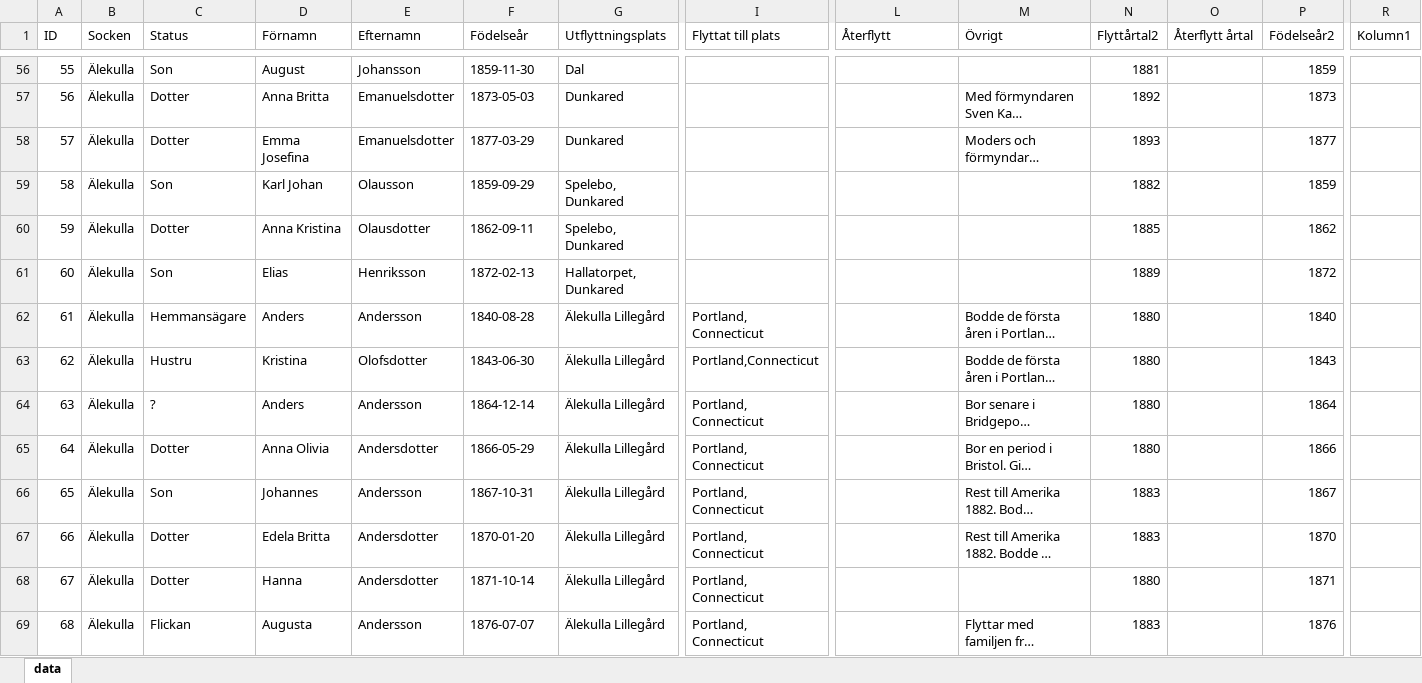
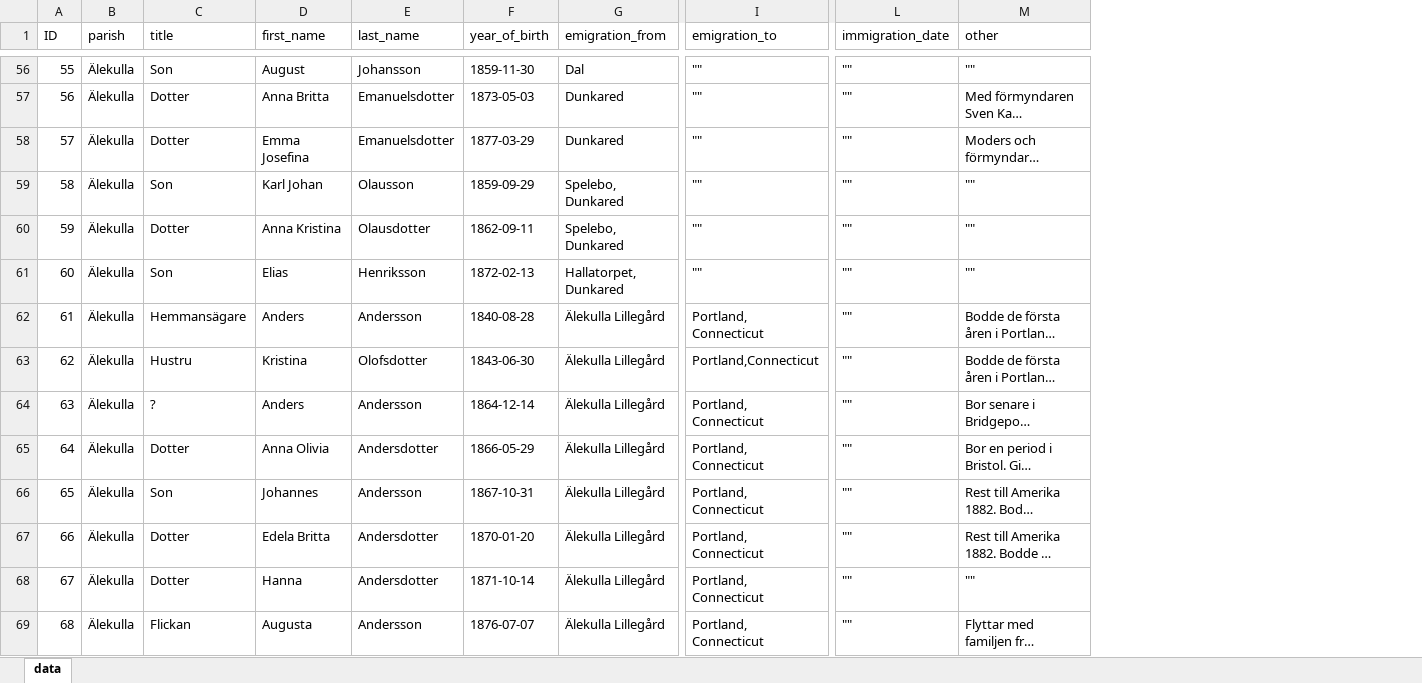
Before and after one commit to Nicklas-Holmqvist/amerikafararna, an Excel workbook: data/Amerikafararna.xlsx, sheet data, drawn as a sheet; only a part is shown, gaps mark what is left out; long unchanged cells end in …; values as stored, in another font and other column widths than the file's, no cell formats; table styles not drawn; the diff covers the shown part only; the diff names each change by its address in the sheet, - before the commit and + after, or states it on an @@ line.

Commit message:
feat: fetch json data

```diff
--- a/data/Amerikafararna.xlsx (sheet data)
+++ b/data/Amerikafararna.xlsx (sheet data)
-column N (Flyttårtal2), rows 56-69: 1881 | 1892 | 1893 | 1882 | 1885 | 1889 | 1880 | 1880 | 1880 | 1880 | 1883 | 1883 | 1880 | 1883
-column O (Återflytt årtal), empty
-column P (Födelseår2), rows 56-69: 1859 | 1873 | 1877 | 1859 | 1862 | 1872 | 1840 | 1843 | 1864 | 1866 | 1867 | 1870 | 1871 | 1876
-column R (Kolumn1), empty
-B1: Socken
+B1: parish
-C1: Status
+C1: title
-D1: Förnamn
+D1: first_name
-E1: Efternamn
+E1: last_name
-F1: Födelseår
+F1: year_of_birth
-G1: Utflyttningsplats
+G1: emigration_from
-I1: Flyttat till plats
+I1: emigration_to
-L1: Återflytt
+L1: immigration_date
-M1: Övrigt
+M1: other
-I56:I61 (emigration_to): (empty)
+I56:I61 (emigration_to): ""
-L56:L69 (immigration_date): (empty)
+L56:L69 (immigration_date): ""
-M56 (other): (empty)
+M56 (other): ""
-M59:M61 (other): (empty)
+M59:M61 (other): ""
-M68 (other): (empty)
+M68 (other): ""
```
Also changed, not shown: 934 edited cells elsewhere in this sheet, cell formats, formulas that keep their value, 2 other files.
